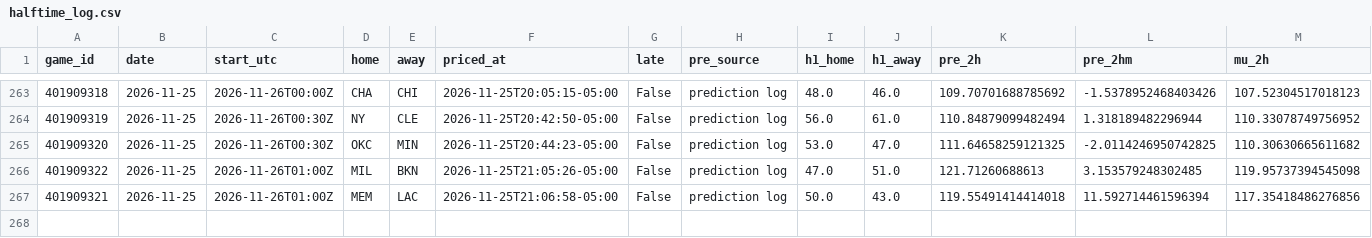
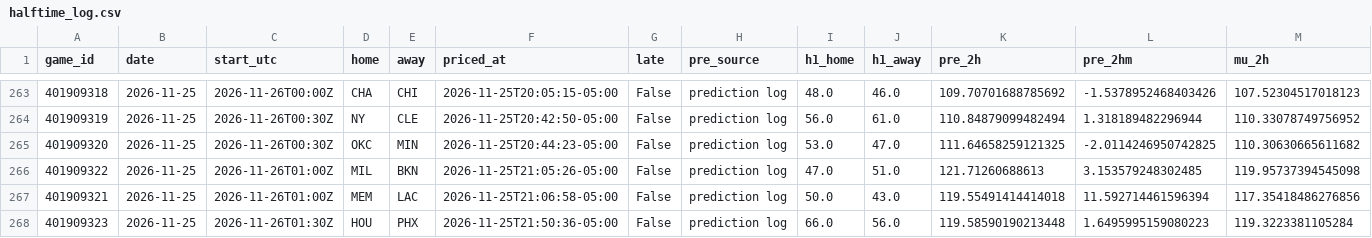
Before and after one commit to quintonmwilson/nba-model, a CSV file: model/halftime_log.csv, drawn as a sheet; only a part is shown, gaps mark what is left out; rows hold the shown columns only; the diff names each change by its address in the sheet, - before the commit and + after, or states it on an @@ line.

```diff
--- a/model/halftime_log.csv
+++ b/model/halftime_log.csv
+row 268: 401909323 | 2026-11-25 | 2026-11-26T01:30Z | HOU | PHX | 2026-11-25T21:50:36-05:00 | False | prediction log | 66.0 | 56.0 | 119.58590190213448 | 1.6495995159080223 | 119.3223381105284
```
Also changed, not shown: 1 other file.
